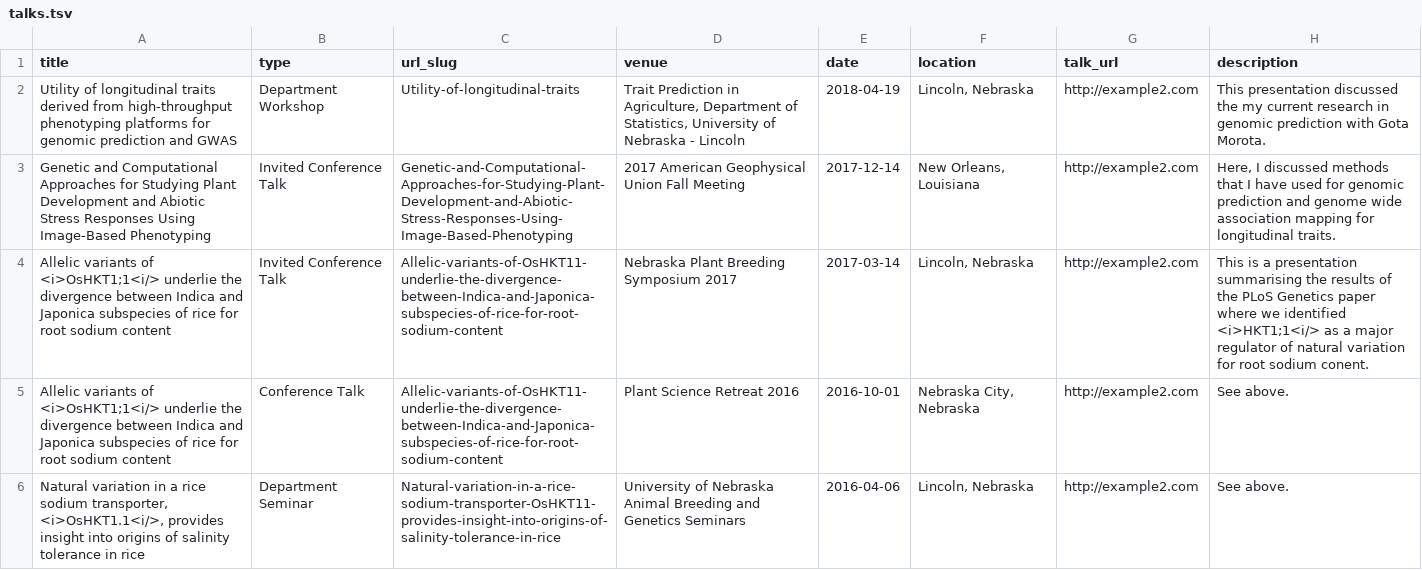
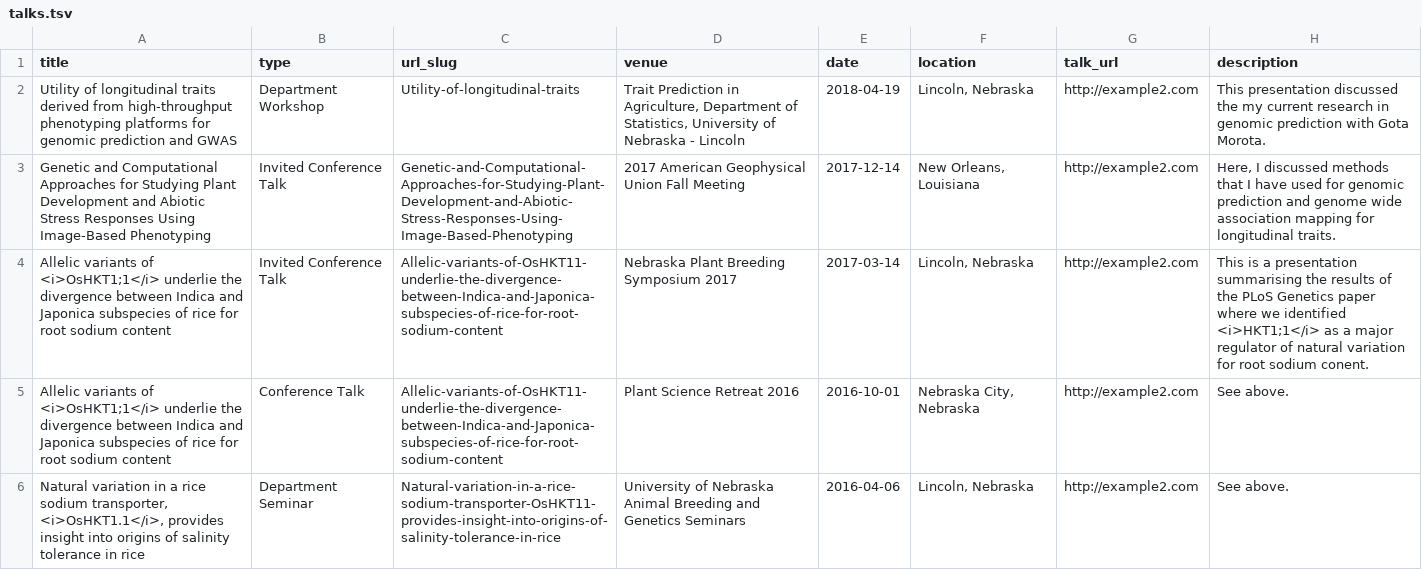
Before and after one commit to malachycampbell/academicpages.github.io, a TSV file: markdown_generator/talks.tsv, drawn as a sheet.

Commit message:
Updated talks

```diff
--- a/markdown_generator/talks.tsv
+++ b/markdown_generator/talks.tsv
@@ -3,4 +3,4 @@ Utility of longitudinal traits derived from high-throughput phenotyping platform
 Genetic and Computational Approaches for Studying Plant Development and Abiotic Stress Responses Using Image-Based Phenotyping	Invited Conference Talk	Genetic-and-Computational-Approaches-for-Studying-Plant-Development-and-Abiotic-Stress-Responses-Using-Image-Based-Phenotyping	2017 American Geophysical Union Fall Meeting	2017-12-14	New Orleans, Louisiana	http://example2.com	Here, I discussed methods that I have used for genomic prediction and genome wide association mapping for longitudinal traits.
-Allelic variants of <i>OsHKT1;1<i/> underlie the divergence between Indica and Japonica subspecies of rice for root sodium content	Invited Conference Talk	Allelic-variants-of-OsHKT11-underlie-the-divergence-between-Indica-and-Japonica-subspecies-of-rice-for-root-sodium-content	Nebraska Plant Breeding Symposium 2017	2017-03-14	Lincoln, Nebraska	http://example2.com	This is a presentation summarising the results of the PLoS Genetics paper where we identified <i>HKT1;1<i/> as a major regulator of natural variation for root sodium conent.
-Allelic variants of <i>OsHKT1;1<i/> underlie the divergence between Indica and Japonica subspecies of rice for root sodium content 	Conference Talk 	Allelic-variants-of-OsHKT11-underlie-the-divergence-between-Indica-and-Japonica-subspecies-of-rice-for-root-sodium-content	Plant Science Retreat 2016	2016-10-01	Nebraska City, Nebraska	http://example2.com	See above.
-Natural variation in a rice sodium transporter, <i>OsHKT1.1<i/>, provides insight into origins of salinity tolerance in rice	Department Seminar	Natural-variation-in-a-rice-sodium-transporter-OsHKT11-provides-insight-into-origins-of-salinity-tolerance-in-rice	University of Nebraska Animal Breeding and Genetics Seminars	2016-04-06	Lincoln, Nebraska	http://example2.com	See above.
+Allelic variants of <i>OsHKT1;1</i> underlie the divergence between Indica and Japonica subspecies of rice for root sodium content	Invited Conference Talk	Allelic-variants-of-OsHKT11-underlie-the-divergence-between-Indica-and-Japonica-subspecies-of-rice-for-root-sodium-content	Nebraska Plant Breeding Symposium 2017	2017-03-14	Lincoln, Nebraska	http://example2.com	This is a presentation summarising the results of the PLoS Genetics paper where we identified <i>HKT1;1</i> as a major regulator of natural variation for root sodium conent.
+Allelic variants of <i>OsHKT1;1</i> underlie the divergence between Indica and Japonica subspecies of rice for root sodium content 	Conference Talk 	Allelic-variants-of-OsHKT11-underlie-the-divergence-between-Indica-and-Japonica-subspecies-of-rice-for-root-sodium-content	Plant Science Retreat 2016	2016-10-01	Nebraska City, Nebraska	http://example2.com	See above.
+Natural variation in a rice sodium transporter, <i>OsHKT1.1</i>, provides insight into origins of salinity tolerance in rice	Department Seminar	Natural-variation-in-a-rice-sodium-transporter-OsHKT11-provides-insight-into-origins-of-salinity-tolerance-in-rice	University of Nebraska Animal Breeding and Genetics Seminars	2016-04-06	Lincoln, Nebraska	http://example2.com	See above.
```
Also changed, not shown: 3 other files.
